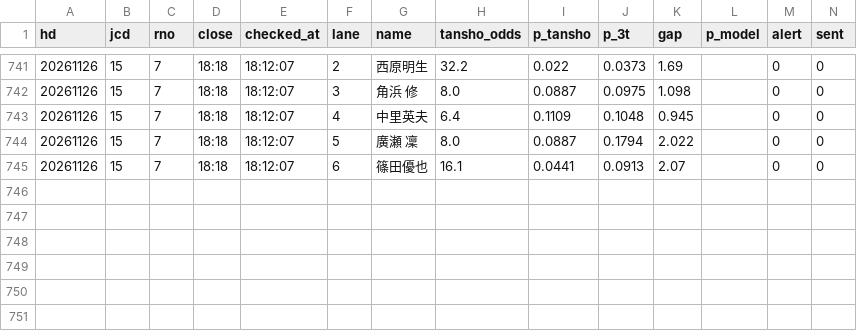
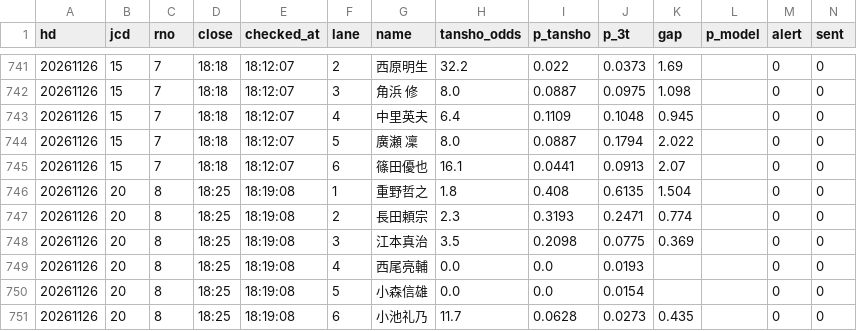
Before and after one commit to tatumibanno-arch/verbose-engine, a CSV file: data/live/log/20261126_s0.csv, drawn as a sheet; only a part is shown, gaps mark what is left out.

```diff
--- a/data/live/log/20261126_s0.csv
+++ b/data/live/log/20261126_s0.csv
@@ -745 +745,7 @@ hd,jcd,rno,close,checked_at,lane,name,tansho_odds,p_tansho,p_3t,gap,p_model,aler
 20261126,15,7,18:18,18:12:07,6,篠田優也,16.1,0.0441,0.0913,2.07,,0,0
+20261126,20,8,18:25,18:19:08,1,重野哲之,1.8,0.408,0.6135,1.504,,0,0
+20261126,20,8,18:25,18:19:08,2,長田頼宗,2.3,0.3193,0.2471,0.774,,0,0
+20261126,20,8,18:25,18:19:08,3,江本真治,3.5,0.2098,0.0775,0.369,,0,0
+20261126,20,8,18:25,18:19:08,4,西尾亮輔,0.0,0.0,0.0193,,,0,0
+20261126,20,8,18:25,18:19:08,5,小森信雄,0.0,0.0,0.0154,,,0,0
+20261126,20,8,18:25,18:19:08,6,小池礼乃,11.7,0.0628,0.0273,0.435,,0,0
```
Also changed, not shown: data/live/log/20261126_s0_oriten.csv, 1 other file.
